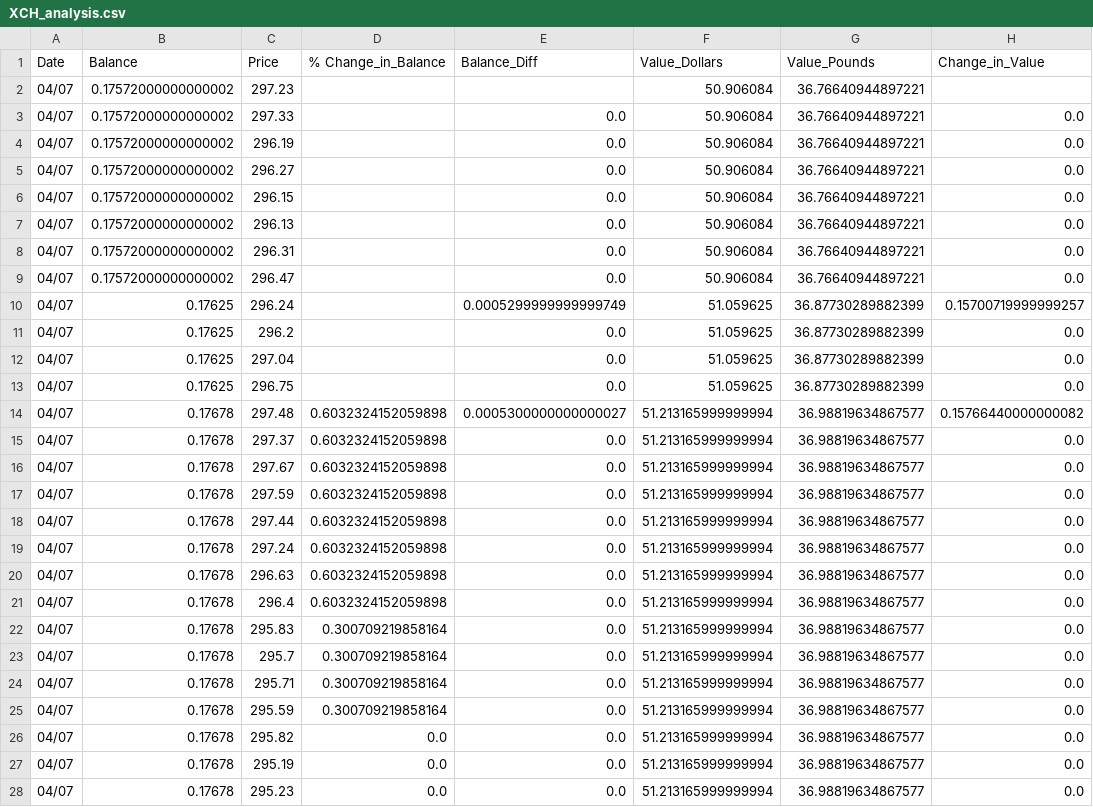
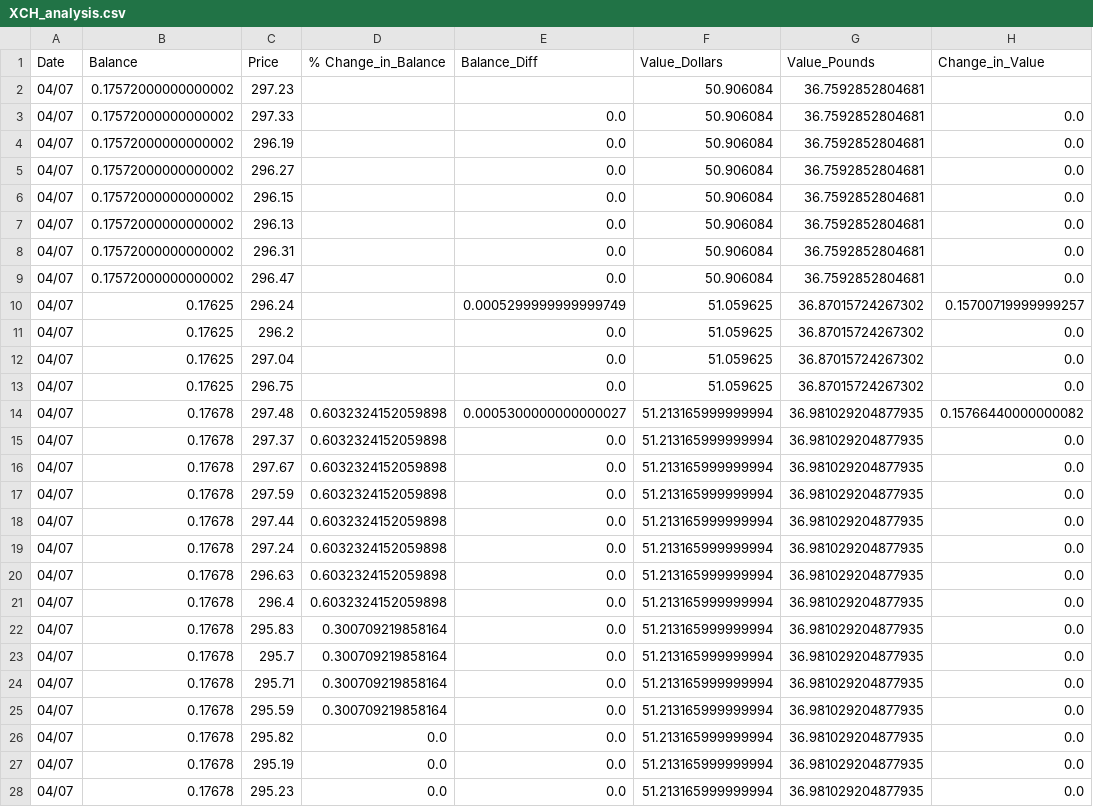
Before and after one commit to Jack-Weeks/CryptoTracker, a CSV file: docs/graphing/data/XCH_analysis.csv, drawn as a sheet; only a part is shown; the diff covers the shown part only.

```diff
--- a/docs/graphing/data/XCH_analysis.csv
+++ b/docs/graphing/data/XCH_analysis.csv
@@ -1,28 +1,28 @@
 Date,Balance,Price,% Change_in_Balance,Balance_Diff,Value_Dollars,Value_Pounds,Change_in_Value
-04/07,0.17572000000000002,297.23,,,50.906084,36.76640944897221,
-04/07,0.17572000000000002,297.33,,0.0,50.906084,36.76640944897221,0.0
-04/07,0.17572000000000002,296.19,,0.0,50.906084,36.76640944897221,0.0
-04/07,0.17572000000000002,296.27,,0.0,50.906084,36.76640944897221,0.0
-04/07,0.17572000000000002,296.15,,0.0,50.906084,36.76640944897221,0.0
-04/07,0.17572000000000002,296.13,,0.0,50.906084,36.76640944897221,0.0
-04/07,0.17572000000000002,296.31,,0.0,50.906084,36.76640944897221,0.0
-04/07,0.17572000000000002,296.47,,0.0,50.906084,36.76640944897221,0.0
-04/07,0.17625,296.24,,0.0005299999999999749,51.059625,36.87730289882399,0.15700719999999257
-04/07,0.17625,296.2,,0.0,51.059625,36.87730289882399,0.0
-04/07,0.17625,297.04,,0.0,51.059625,36.87730289882399,0.0
-04/07,0.17625,296.75,,0.0,51.059625,36.87730289882399,0.0
-04/07,0.17678,297.48,0.6032324152059898,0.0005300000000000027,51.213165999999994,36.98819634867577,0.15766440000000082
-04/07,0.17678,297.37,0.6032324152059898,0.0,51.213165999999994,36.98819634867577,0.0
-04/07,0.17678,297.67,0.6032324152059898,0.0,51.213165999999994,36.98819634867577,0.0
-04/07,0.17678,297.59,0.6032324152059898,0.0,51.213165999999994,36.98819634867577,0.0
-04/07,0.17678,297.44,0.6032324152059898,0.0,51.213165999999994,36.98819634867577,0.0
-04/07,0.17678,297.24,0.6032324152059898,0.0,51.213165999999994,36.98819634867577,0.0
-04/07,0.17678,296.63,0.6032324152059898,0.0,51.213165999999994,36.98819634867577,0.0
-04/07,0.17678,296.4,0.6032324152059898,0.0,51.213165999999994,36.98819634867577,0.0
-04/07,0.17678,295.83,0.300709219858164,0.0,51.213165999999994,36.98819634867577,0.0
-04/07,0.17678,295.7,0.300709219858164,0.0,51.213165999999994,36.98819634867577,0.0
-04/07,0.17678,295.71,0.300709219858164,0.0,51.213165999999994,36.98819634867577,0.0
-04/07,0.17678,295.59,0.300709219858164,0.0,51.213165999999994,36.98819634867577,0.0
-04/07,0.17678,295.82,0.0,0.0,51.213165999999994,36.98819634867577,0.0
-04/07,0.17678,295.19,0.0,0.0,51.213165999999994,36.98819634867577,0.0
-04/07,0.17678,295.23,0.0,0.0,51.213165999999994,36.98819634867577,0.0
+04/07,0.17572000000000002,297.23,,,50.906084,36.7592852804681,
+04/07,0.17572000000000002,297.33,,0.0,50.906084,36.7592852804681,0.0
+04/07,0.17572000000000002,296.19,,0.0,50.906084,36.7592852804681,0.0
+04/07,0.17572000000000002,296.27,,0.0,50.906084,36.7592852804681,0.0
+04/07,0.17572000000000002,296.15,,0.0,50.906084,36.7592852804681,0.0
+04/07,0.17572000000000002,296.13,,0.0,50.906084,36.7592852804681,0.0
+04/07,0.17572000000000002,296.31,,0.0,50.906084,36.7592852804681,0.0
+04/07,0.17572000000000002,296.47,,0.0,50.906084,36.7592852804681,0.0
+04/07,0.17625,296.24,,0.0005299999999999749,51.059625,36.87015724267302,0.15700719999999257
+04/07,0.17625,296.2,,0.0,51.059625,36.87015724267302,0.0
+04/07,0.17625,297.04,,0.0,51.059625,36.87015724267302,0.0
+04/07,0.17625,296.75,,0.0,51.059625,36.87015724267302,0.0
+04/07,0.17678,297.48,0.6032324152059898,0.0005300000000000027,51.213165999999994,36.981029204877935,0.15766440000000082
+04/07,0.17678,297.37,0.6032324152059898,0.0,51.213165999999994,36.981029204877935,0.0
+04/07,0.17678,297.67,0.6032324152059898,0.0,51.213165999999994,36.981029204877935,0.0
+04/07,0.17678,297.59,0.6032324152059898,0.0,51.213165999999994,36.981029204877935,0.0
+04/07,0.17678,297.44,0.6032324152059898,0.0,51.213165999999994,36.981029204877935,0.0
+04/07,0.17678,297.24,0.6032324152059898,0.0,51.213165999999994,36.981029204877935,0.0
+04/07,0.17678,296.63,0.6032324152059898,0.0,51.213165999999994,36.981029204877935,0.0
+04/07,0.17678,296.4,0.6032324152059898,0.0,51.213165999999994,36.981029204877935,0.0
+04/07,0.17678,295.83,0.300709219858164,0.0,51.213165999999994,36.981029204877935,0.0
+04/07,0.17678,295.7,0.300709219858164,0.0,51.213165999999994,36.981029204877935,0.0
+04/07,0.17678,295.71,0.300709219858164,0.0,51.213165999999994,36.981029204877935,0.0
+04/07,0.17678,295.59,0.300709219858164,0.0,51.213165999999994,36.981029204877935,0.0
+04/07,0.17678,295.82,0.0,0.0,51.213165999999994,36.981029204877935,0.0
+04/07,0.17678,295.19,0.0,0.0,51.213165999999994,36.981029204877935,0.0
+04/07,0.17678,295.23,0.0,0.0,51.213165999999994,36.981029204877935,0.0
```
Also changed, not shown: 3 added rows, 2 removed rows and 39 edited cells elsewhere in this file, docs/graphing/data/AR_analysis.csv, docs/graphing/data/AR_data.csv, 21 other files.
